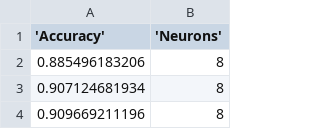
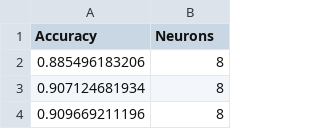
Before and after one commit to luidas/Computational-intelligence, a CSV file: Assignment3/Neural_Networks/Perceptron/accuracy.csv, drawn as a sheet; only a part is shown.

```diff
--- a/Assignment3/Neural_Networks/Perceptron/accuracy.csv
+++ b/Assignment3/Neural_Networks/Perceptron/accuracy.csv
@@ -1,2 +1,2 @@
-'Accuracy', 'Neurons'
+Accuracy,Neurons
 0.885496183206, 8
```
Also changed, not shown: 2 other files.
